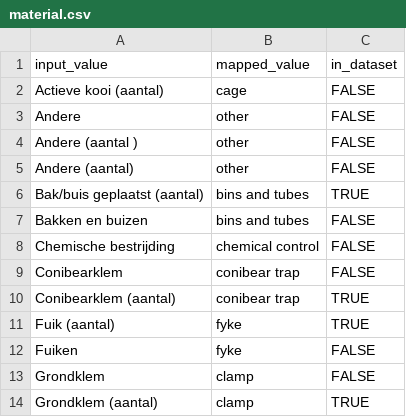
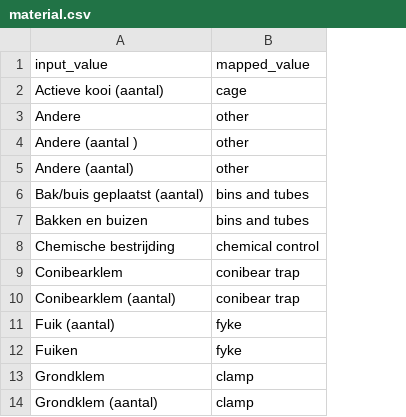
Before and after one commit to riparias/wfl-occurrences, a CSV file: data/reference/material.csv, drawn as a sheet; only a part is shown; the diff names each change by its address in the sheet, - before the commit and + after, or states it on an @@ line.

Commit message:
Remove `in_dataset`

```diff
--- a/data/reference/material.csv
+++ b/data/reference/material.csv
-column C (in_dataset), rows 2-14: FALSE | FALSE | FALSE | FALSE | TRUE | FALSE | FALSE | FALSE | TRUE | TRUE | FALSE | FALSE | TRUE
```
